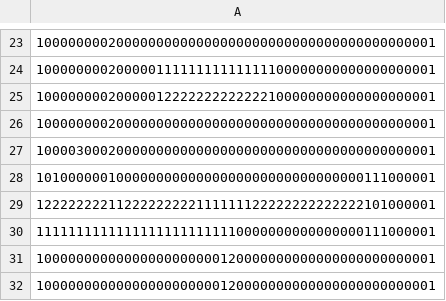
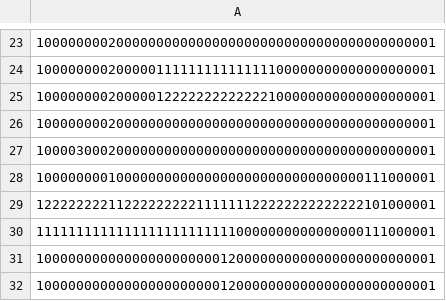
Before and after one commit to eliot-portevin/Hues-in-the-Air, a CSV file: src/main/resources/levels/easy/level_01.csv, drawn as a sheet; only a part is shown, gaps mark what is left out.

```diff
--- a/src/main/resources/levels/easy/level_01.csv
+++ b/src/main/resources/levels/easy/level_01.csv
@@ -27,3 +27,3 @@
 10000300020000000000000000000000000000000000000001
-10100000010000000000000000000000000000000111000001
+10000000010000000000000000000000000000000111000001
 12222222211222222222111111122222222222222101000001
```
Also changed, not shown: src/main/resources/levels/easy/level_03.csv, src/main/resources/levels/easy/level_06.csv, 2 other files.
